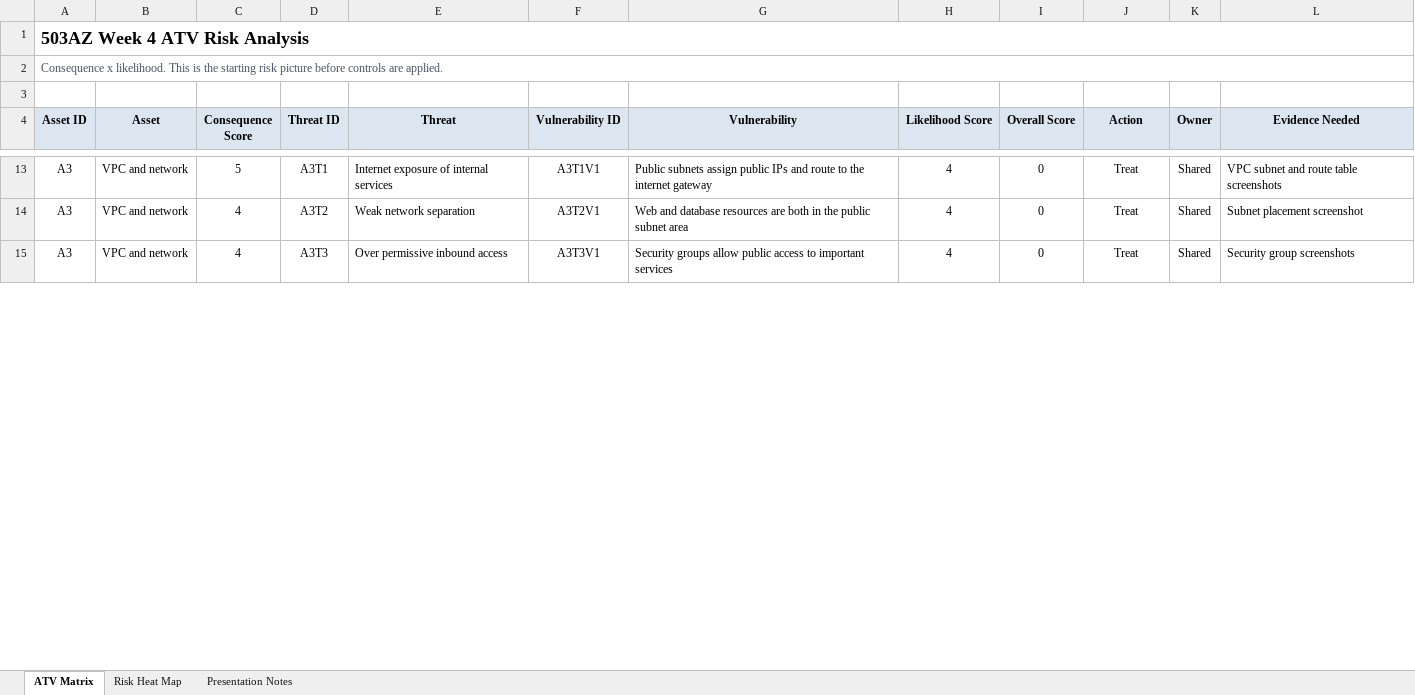
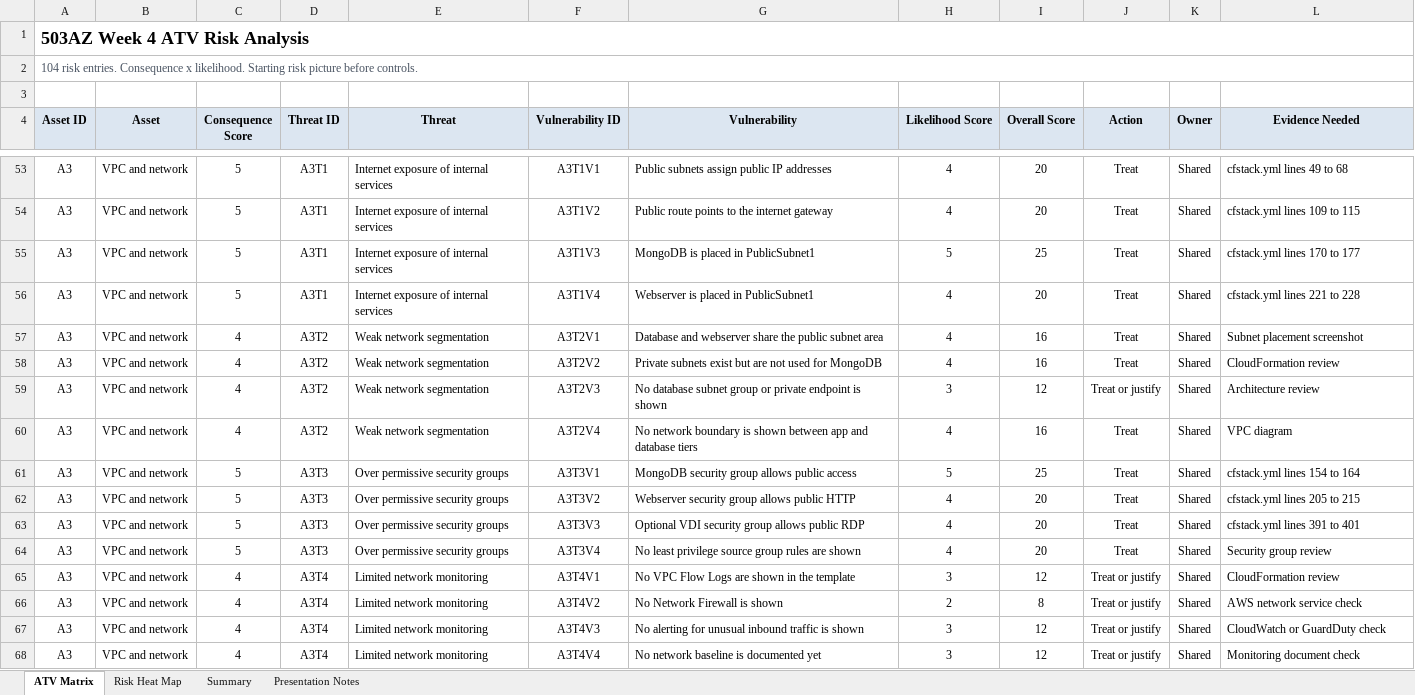
Before and after one commit to pantelovich/503AZ_2425_GroupDeploy, an Excel workbook: docs/week4_atv_risk_matrix.xlsx, sheet ATV Matrix, drawn as a sheet; only a part is shown, gaps mark what is left out; values as stored, in another font and other column widths than the file's, no borders; conditional formats not drawn; addresses are those after the commit; the diff covers the shown part only; the diff names each change by its address in the sheet, - before the commit and + after, or states it on an @@ line.

Commit message:
Expand Week 4 ATV matrix

```diff
--- a/docs/week4_atv_risk_matrix.xlsx (sheet ATV Matrix)
+++ b/docs/week4_atv_risk_matrix.xlsx (sheet ATV Matrix)
+sheet tab: Summary
-A2 (Asset ID): Consequence x likelihood. This is the starting risk picture before controls are applied.
+A2 (Asset ID): 104 risk entries. Consequence x likelihood. Starting risk picture before controls.
-G53 (Vulnerability): …assign public IPs and route to the internet gateway
+G53 (Vulnerability): …assign public IP addresses
-I53 (Overall Score): 0
+I53 (Overall Score): 20
-L53 (Evidence Needed): VPC subnet and route table screenshots
+L53 (Evidence Needed): cfstack.yml lines 49 to 68
+row 54: A3 | VPC and network | 5 | A3T1 | Internet exposure of internal services | A3T1V2 | Public route points to the internet gateway | 4 | 20 | Treat | Shared | cfstack.yml lines 109 to 115
+row 55: A3 | VPC and network | 5 | A3T1 | Internet exposure of internal services | A3T1V3 | MongoDB is placed in PublicSubnet1 | 5 | 25 | Treat | Shared | cfstack.yml lines 170 to 177
+row 56: A3 | VPC and network | 5 | A3T1 | Internet exposure of internal services | A3T1V4 | Webserver is placed in PublicSubnet1 | 4 | 20 | Treat | Shared | cfstack.yml lines 221 to 228
-E57 (Threat): Weak network separation
+E57 (Threat): Weak network segmentation
-G57 (Vulnerability): Web and database resources are both in the public…
+G57 (Vulnerability): Database and webserver share the public…
-I57 (Overall Score): 0
+I57 (Overall Score): 16
+row 58: A3 | VPC and network | 4 | A3T2 | Weak network segmentation | A3T2V2 | Private subnets exist but are not used for MongoDB | 4 | 16 | Treat | Shared | CloudFormation review
+row 59: A3 | VPC and network | 4 | A3T2 | Weak network segmentation | A3T2V3 | No database subnet group or private endpoint is shown | 3 | 12 | Treat or justify | Shared | Architecture review
+row 60: A3 | VPC and network | 4 | A3T2 | Weak network segmentation | A3T2V4 | No network boundary is shown between app and database tiers | 4 | 16 | Treat | Shared | VPC diagram
+row 61: A3 | VPC and network | 5 | A3T3 | Over permissive security groups | A3T3V1 | MongoDB security group allows public access | 5 | 25 | Treat | Shared | cfstack.yml lines 154 to 164
+row 62: A3 | VPC and network | 5 | A3T3 | Over permissive security groups | A3T3V2 | Webserver security group allows public HTTP | 4 | 20 | Treat | Shared | cfstack.yml lines 205 to 215
+row 63: A3 | VPC and network | 5 | A3T3 | Over permissive security groups | A3T3V3 | Optional VDI security group allows public RDP | 4 | 20 | Treat | Shared | cfstack.yml lines 391 to 401
-C64 (Consequence Score): 4
+C64 (Consequence Score): 5
-E64 (Threat): Over permissive inbound access
+E64 (Threat): Over permissive security groups
-F64 (Vulnerability ID): A3T3V1
+F64 (Vulnerability ID): A3T3V4
-G64 (Vulnerability): Security groups allow public access to important services
+G64 (Vulnerability): No least privilege source group rules are shown
-I64 (Overall Score): 0
+I64 (Overall Score): 20
-L64 (Evidence Needed): Security group screenshots
+L64 (Evidence Needed): Security group review
+row 65: A3 | VPC and network | 4 | A3T4 | Limited network monitoring | A3T4V1 | No VPC Flow Logs are shown in the template | 3 | 12 | Treat or justify | Shared | CloudFormation review
+row 66: A3 | VPC and network | 4 | A3T4 | Limited network monitoring | A3T4V2 | No Network Firewall is shown | 2 | 8 | Treat or justify | Shared | AWS network service check
+row 67: A3 | VPC and network | 4 | A3T4 | Limited network monitoring | A3T4V3 | No alerting for unusual inbound traffic is shown | 3 | 12 | Treat or justify | Shared | CloudWatch or GuardDuty check
+row 68: A3 | VPC and network | 4 | A3T4 | Limited network monitoring | A3T4V4 | No network baseline is documented yet | 3 | 12 | Treat or justify | Shared | Monitoring document check
```
Also changed, not shown: 77 added rows and 44 edited cells elsewhere in this sheet, sheet Presentation Notes, 4 other files.
